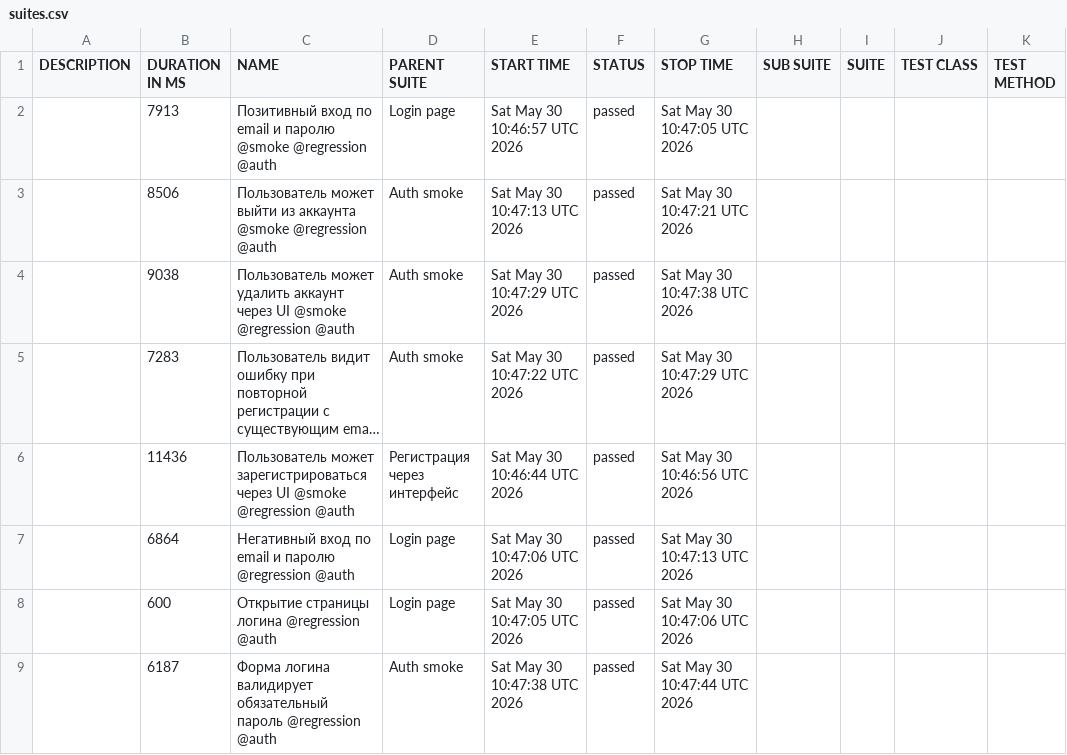
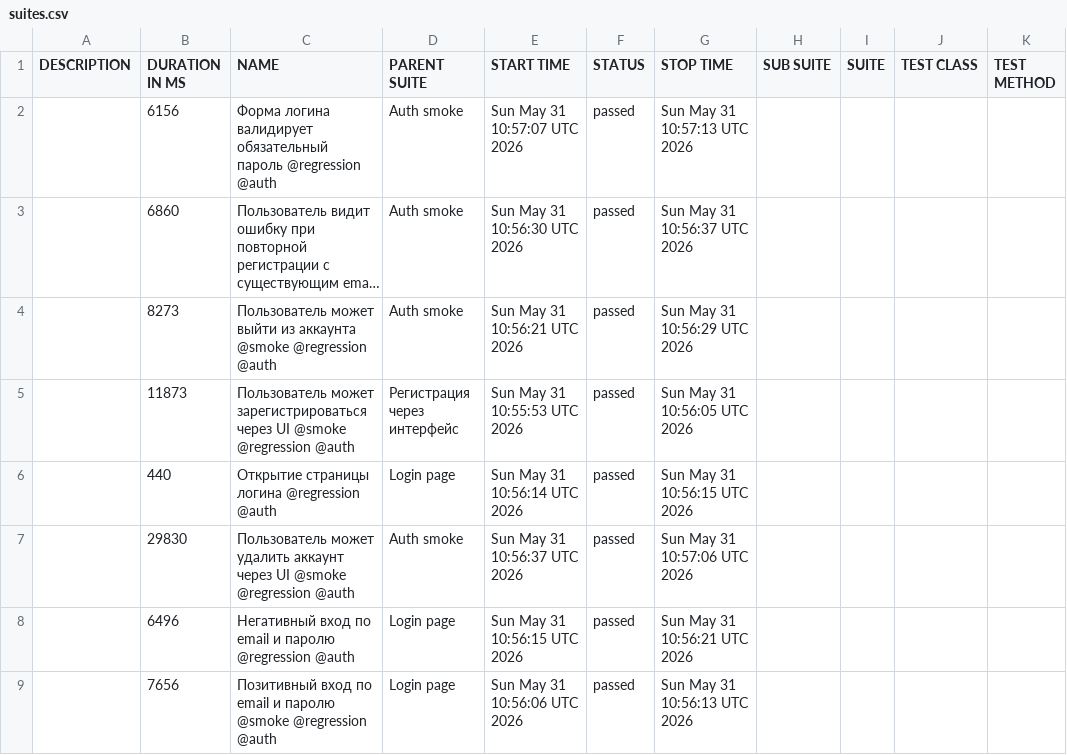
Before and after one commit to borbkin/e2e-codecept, a CSV file: data/suites.csv, drawn as a sheet; long unchanged cells end in …; removed rows and columns are numbered as before the commit, all else as after; the diff names each change by its address in the sheet, - before the commit and + after, or states it on an @@ line.

```diff
--- a/data/suites.csv
+++ b/data/suites.csv
-row 2:  | 7913 | Позитивный вход по email и паролю @smoke @regression @auth | Login page | Sat May 30 10:46:57 UTC 2026 | passed | Sat May 30 10:47:05 UTC 2026
-B2 (DURATION IN MS): 8506
+B2 (DURATION IN MS): 6156
-C2 (NAME): Пользователь может выйти из аккаунта @smoke @regression @auth
+C2 (NAME): Форма логина валидирует обязательный пароль @regression @auth
-E2 (START TIME): Sat May 30 10:47:13 UTC 2026
+E2 (START TIME): Sun May 31 10:57:07 UTC 2026
-G2 (STOP TIME): Sat May 30 10:47:21 UTC 2026
+G2 (STOP TIME): Sun May 31 10:57:13 UTC 2026
-row 4:  | 9038 | Пользователь может удалить аккаунт через UI @smoke @regression @auth | Auth smoke | Sat May 30 10:47:29 UTC 2026 | passed | Sat May 30 10:47:38 UTC 2026
-B3 (DURATION IN MS): 7283
+B3 (DURATION IN MS): 6860
-E3 (START TIME): Sat May 30 10:47:22 UTC 2026
+E3 (START TIME): Sun May 31 10:56:30 UTC 2026
-G3 (STOP TIME): Sat May 30 10:47:29 UTC 2026
+G3 (STOP TIME): Sun May 31 10:56:37 UTC 2026
+row 4:  | 8273 | Пользователь может выйти из аккаунта @smoke @regression @auth | Auth smoke | Sun May 31 10:56:21 UTC 2026 | passed | Sun May 31 10:56:29 UTC 2026
-B5 (DURATION IN MS): 11436
+B5 (DURATION IN MS): 11873
-E5 (START TIME): Sat May 30 10:46:44 UTC 2026
+E5 (START TIME): Sun May 31 10:55:53 UTC 2026
-G5 (STOP TIME): Sat May 30 10:46:56 UTC 2026
+G5 (STOP TIME): Sun May 31 10:56:05 UTC 2026
-row 7:  | 6864 | Негативный вход по email и паролю @regression @auth | Login page | Sat May 30 10:47:06 UTC 2026 | passed | Sat May 30 10:47:13 UTC 2026
-B6 (DURATION IN MS): 600
+B6 (DURATION IN MS): 440
-E6 (START TIME): Sat May 30 10:47:05 UTC 2026
+E6 (START TIME): Sun May 31 10:56:14 UTC 2026
-G6 (STOP TIME): Sat May 30 10:47:06 UTC 2026
+G6 (STOP TIME): Sun May 31 10:56:15 UTC 2026
-B7 (DURATION IN MS): 6187
+B7 (DURATION IN MS): 29830
-C7 (NAME): Форма логина валидирует обязательный пароль @regression @auth
+C7 (NAME): Пользователь может удалить аккаунт через UI @smoke @regression @auth
-E7 (START TIME): Sat May 30 10:47:38 UTC 2026
+E7 (START TIME): Sun May 31 10:56:37 UTC 2026
-G7 (STOP TIME): Sat May 30 10:47:44 UTC 2026
+G7 (STOP TIME): Sun May 31 10:57:06 UTC 2026
+row 8:  | 6496 | Негативный вход по email и паролю @regression @auth | Login page | Sun May 31 10:56:15 UTC 2026 | passed | Sun May 31 10:56:21 UTC 2026
+row 9:  | 7656 | Позитивный вход по email и паролю @smoke @regression @auth | Login page | Sun May 31 10:56:06 UTC 2026 | passed | Sun May 31 10:56:13 UTC 2026
```
Also changed, not shown: 30 other files.
